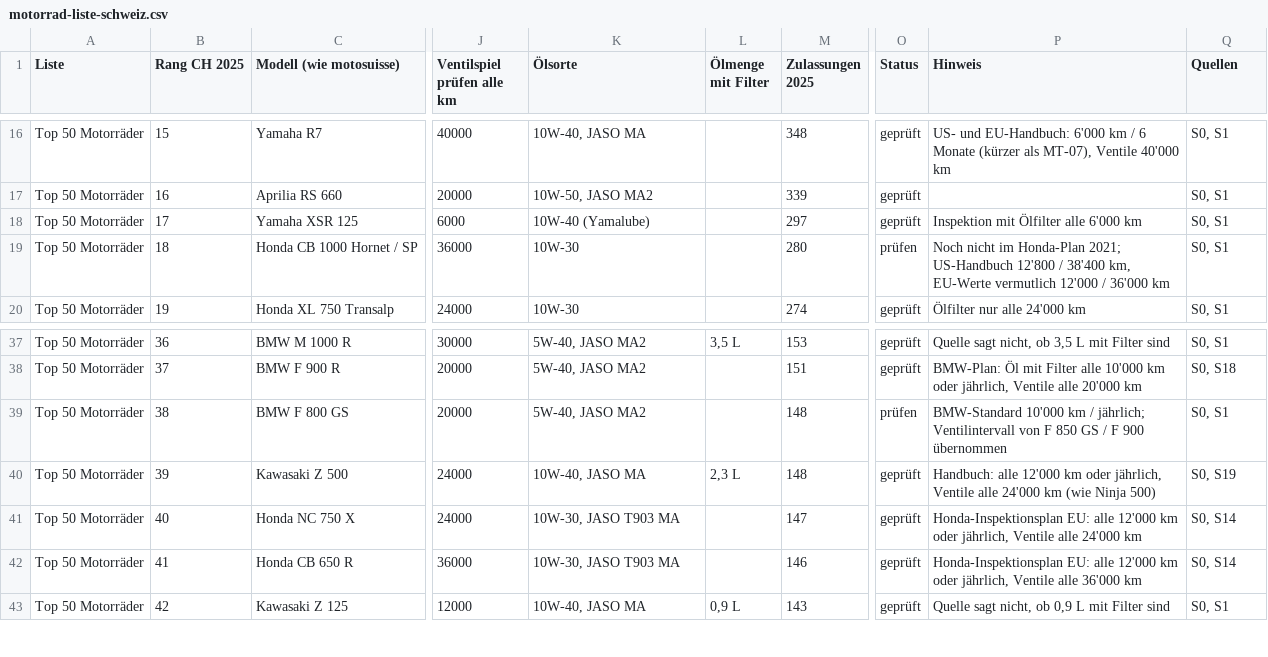
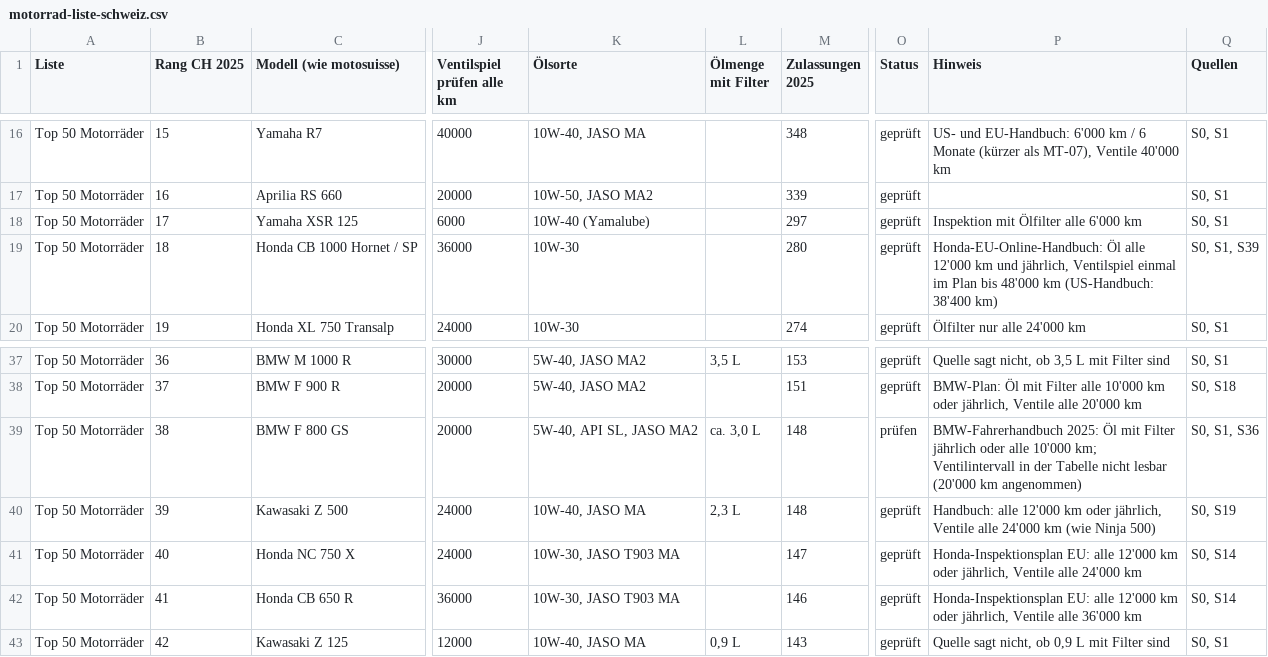
Before and after one commit to rosiixae/motoallabout, a CSV file: motorrad-liste-schweiz.csv, drawn as a sheet; only a part is shown, gaps mark what is left out; the diff covers the shown part only; the diff names each change by its address in the sheet, - before the commit and + after, or states it on an @@ line.

```diff
--- a/motorrad-liste-schweiz.csv
+++ b/motorrad-liste-schweiz.csv
-O19 (Status): prüfen
+O19 (Status): geprüft
-P19 (Hinweis): Noch nicht im Honda-Plan 2021; US-Handbuch 12'800 / 38'400 km, EU-Werte vermutlich 12'000 / 36'000 km
+P19 (Hinweis): Honda-EU-Online-Handbuch: Öl alle 12'000 km und jährlich, Ventilspiel einmal im Plan bis 48'000 km (US-Handbuch: 38'400 km)
-Q19 (Quellen): S0, S1
+Q19 (Quellen): S0, S1, S39
-K39 (Ölsorte): 5W-40, JASO MA2
+K39 (Ölsorte): 5W-40, API SL, JASO MA2
-L39 (Ölmenge mit Filter): (empty)
+L39 (Ölmenge mit Filter): ca. 3,0 L
-P39 (Hinweis): BMW-Standard 10'000 km / jährlich; Ventilintervall von F 850 GS / F 900 übernommen
+P39 (Hinweis): BMW-Fahrerhandbuch 2025: Öl mit Filter jährlich oder alle 10'000 km; Ventilintervall in der Tabelle nicht lesbar (20'000 km angenommen)
-Q39 (Quellen): S0, S1
+Q39 (Quellen): S0, S1, S36
```
Also changed, not shown: 28 edited cells elsewhere in this file, datenbank/quellen.csv, 1 other file.
